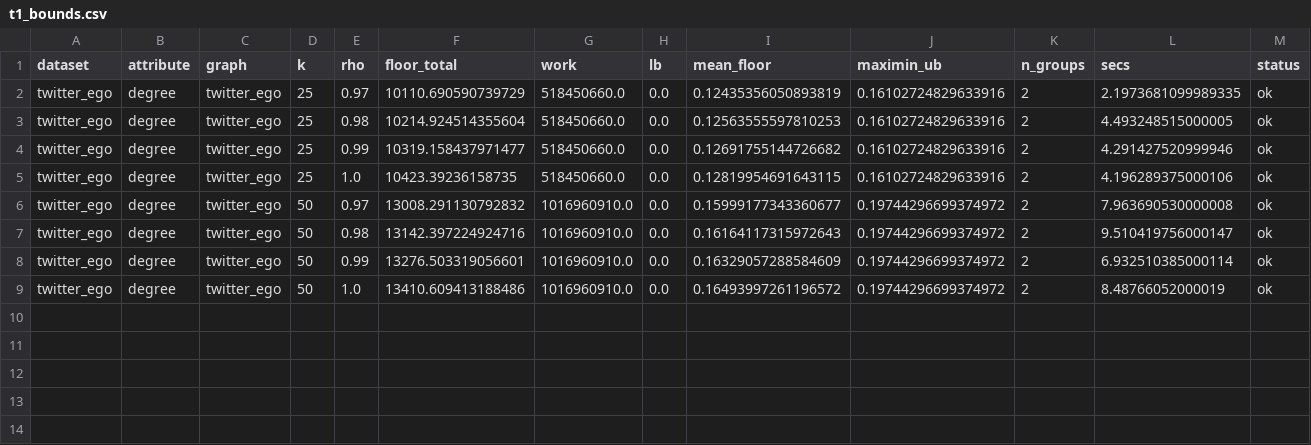
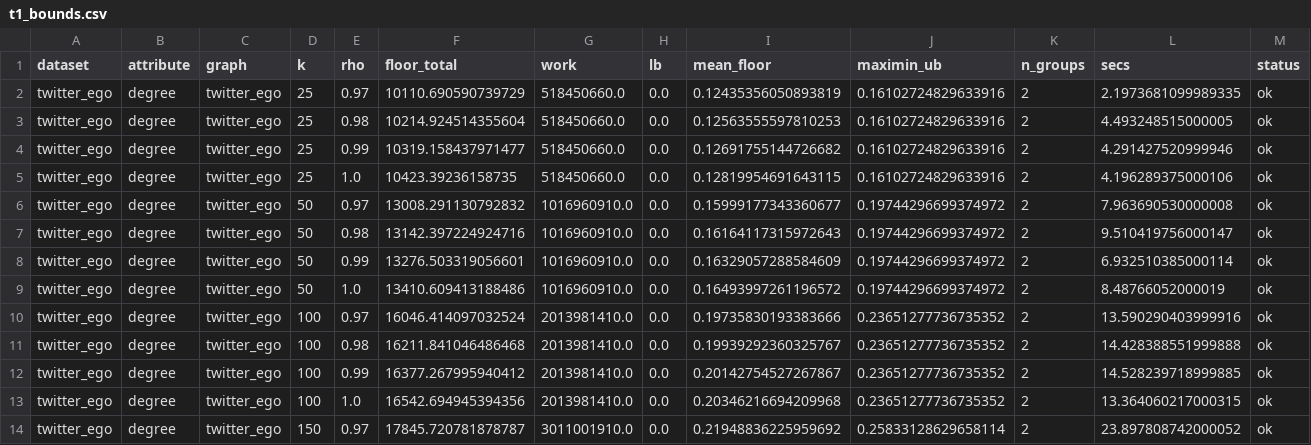
Before and after one commit to Dutta-06/fim-gat, a CSV file: results/v2/parts/t1-twitter-ego/t1_bounds.csv, drawn as a sheet; only a part is shown; rows hold the shown columns only; the diff names each change by its address in the sheet, - before the commit and + after, or states it on an @@ line.

```diff
--- a/results/v2/parts/t1-twitter-ego/t1_bounds.csv
+++ b/results/v2/parts/t1-twitter-ego/t1_bounds.csv
+row 10: twitter_ego | degree | twitter_ego | 100 | 0.97 | 16046.414097032524 | 2013981410.0 | 0.0 | 0.19735830193383666 | 0.23651277736735352 | 2 | 13.590290403999916 | ok
+row 11: twitter_ego | degree | twitter_ego | 100 | 0.98 | 16211.841046486468 | 2013981410.0 | 0.0 | 0.19939292360325767 | 0.23651277736735352 | 2 | 14.428388551999888 | ok
+row 12: twitter_ego | degree | twitter_ego | 100 | 0.99 | 16377.267995940412 | 2013981410.0 | 0.0 | 0.20142754527267867 | 0.23651277736735352 | 2 | 14.528239718999885 | ok
+row 13: twitter_ego | degree | twitter_ego | 100 | 1.0 | 16542.694945394356 | 2013981410.0 | 0.0 | 0.20346216694209968 | 0.23651277736735352 | 2 | 13.364060217000315 | ok
+row 14: twitter_ego | degree | twitter_ego | 150 | 0.97 | 17845.720781878787 | 3011001910.0 | 0.0 | 0.21948836225959692 | 0.25833128629658114 | 2 | 23.897808742000052 | ok
```
Also changed, not shown: 4 other files.
